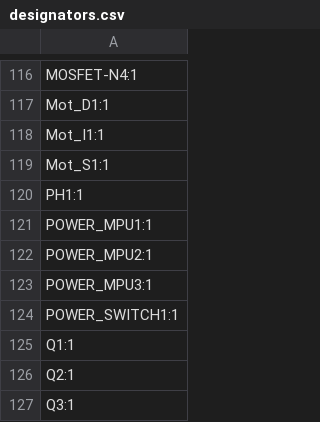
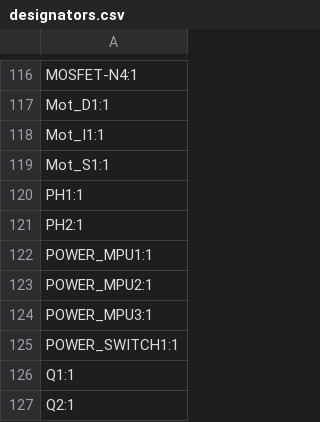
Before and after one commit to OPRobots/ZoroBot3, a CSV file: pcb_files/gerbers/designators.csv, drawn as a sheet; only a part is shown, gaps mark what is left out; the shorter side is filled out with more unchanged rows; the diff names each change by its address in the sheet, - before the commit and + after, or states it on an @@ line.

```diff
--- a/pcb_files/gerbers/designators.csv
+++ b/pcb_files/gerbers/designators.csv
+row 121: PH2:1
```
Also changed, not shown: pcb_files/gerbers/bom.csv, pcb_files/gerbers/positions.csv, 5 other files.
